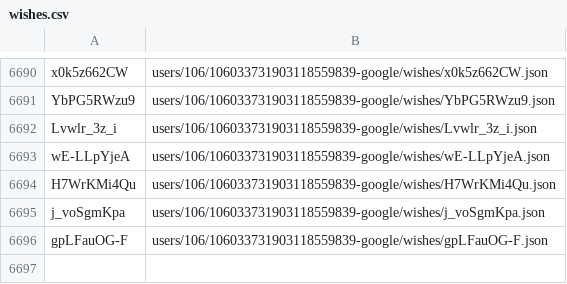
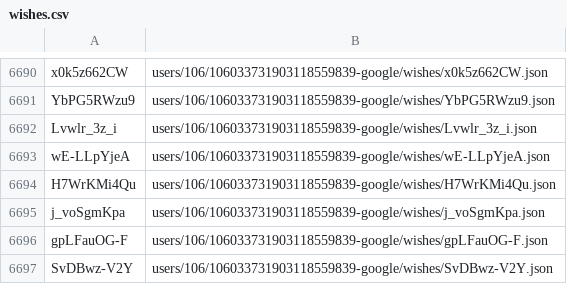
Before and after one commit to knigopis/repo2.knigopis.com, a CSV file: wishes.csv, drawn as a sheet; only a part is shown, gaps mark what is left out; the diff names each change by its address in the sheet, - before the commit and + after, or states it on an @@ line.

```diff
--- a/wishes.csv
+++ b/wishes.csv
+row 6697: SvDBwz-V2Y | users/106/106033731903118559839-google/wishes/SvDBwz-V2Y.json
```
Also changed, not shown: 2 other files.
